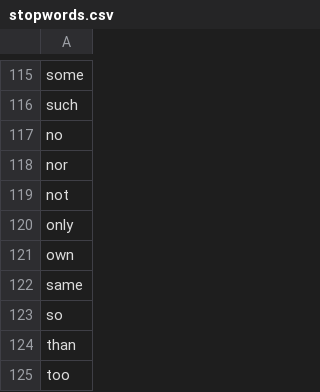
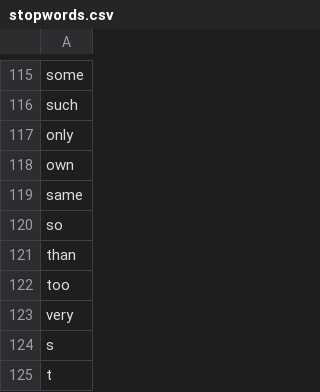
Before and after one commit to onkarr19/Sentiment-Based-Movie-Rating-System, a CSV file: Notebooks/stopwords.csv, drawn as a sheet; only a part is shown, gaps mark what is left out; the shorter side is filled out with more unchanged rows; the diff names each change by its address in the sheet, - before the commit and + after, or states it on an @@ line.

```diff
--- a/Notebooks/stopwords.csv
+++ b/Notebooks/stopwords.csv
-row 117: no
-row 118: nor
-row 119: not
```
Also changed, not shown: 4 other files.
